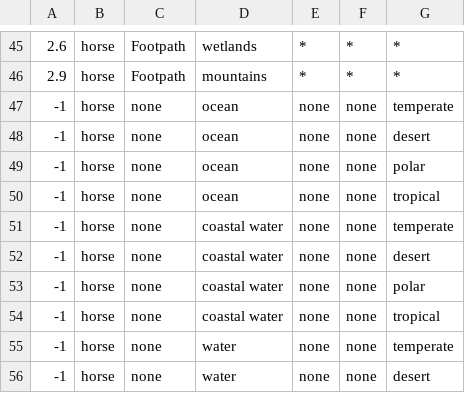
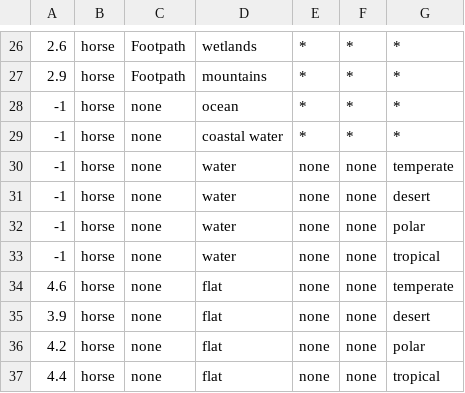
Before and after one commit to Thirlan/l5r10, a CSV file: docs/scripts/travel-time.csv, drawn as a sheet; only a part is shown, gaps mark what is left out; the shorter side is filled out with more unchanged rows; removed rows and columns are numbered as before the commit, all else as after; the diff covers the shown part only; the diff names each change by its address in the sheet, - before the commit and + after, or states it on an @@ line.

```diff
--- a/docs/scripts/travel-time.csv
+++ b/docs/scripts/travel-time.csv
-E28: none
+E28: *
-F28: none
+F28: *
-G28: temperate
+G28: *
-row 48: -1 | horse | none | ocean | none | none | desert
-row 49: -1 | horse | none | ocean | none | none | polar
-row 50: -1 | horse | none | ocean | none | none | tropical
-E29: none
+E29: *
-F29: none
+F29: *
-G29: temperate
+G29: *
-row 52: -1 | horse | none | coastal water | none | none | desert
-row 53: -1 | horse | none | coastal water | none | none | polar
-row 54: -1 | horse | none | coastal water | none | none | tropical
```
Also changed, not shown: 19 removed rows and 10 edited cells elsewhere in this file.
